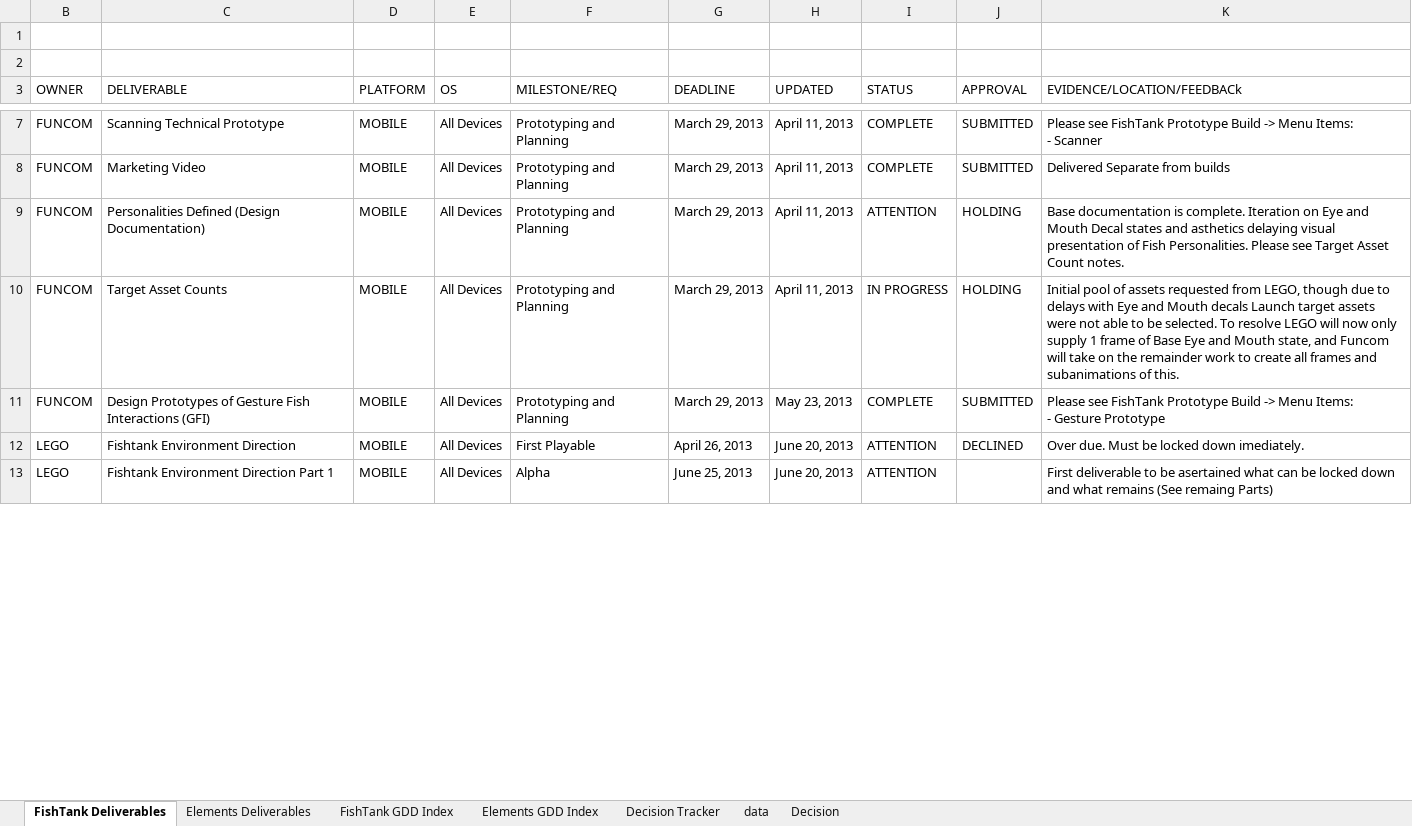
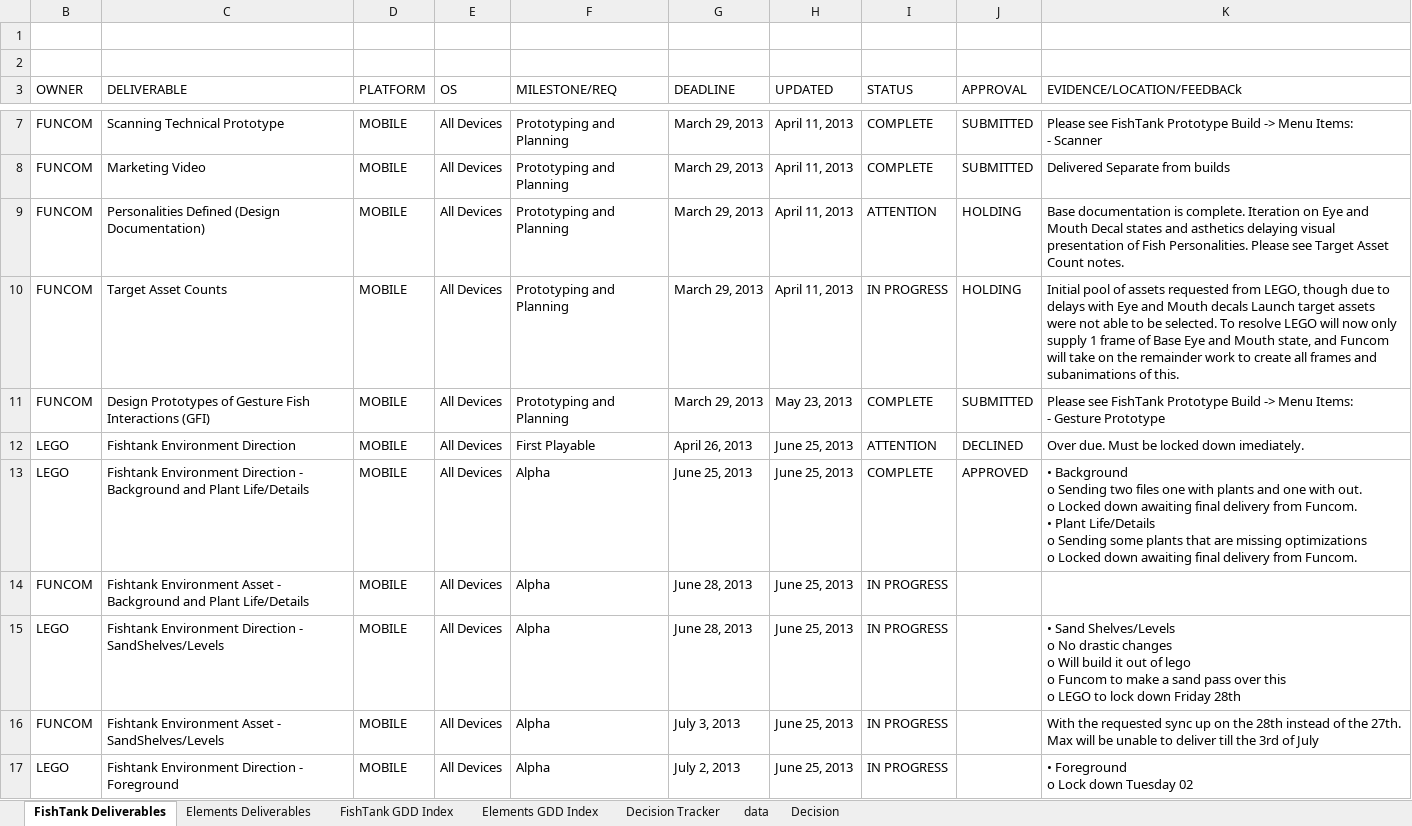
Before and after one commit to epsilone/LEGO-Funcom, an Excel workbook: LEGO_Deliverables_Checklist.xlsx, sheet FishTank Deliverables, drawn as a sheet; only a part is shown, gaps mark what is left out; values as stored, in another font and other column widths than the file's, no cell formats; charts and pictures and conditional formats not drawn; addresses are those after the commit; ↵ is a line break in a cell; the diff covers the shown part only; the diff names each change by its address in the sheet, - before the commit and + after, or states it on an @@ line.

Commit message:
Updated 20130625
Updated the Fishtank Direction Deliverables

```diff
--- a/LEGO_Deliverables_Checklist.xlsx (sheet FishTank Deliverables)
+++ b/LEGO_Deliverables_Checklist.xlsx (sheet FishTank Deliverables)
-H12 (UPDATED): June 20, 2013
+H12 (UPDATED): June 25, 2013
+row 13: LEGO | Fishtank Environment Direction - Background and Plant Life/Details | MOBILE | All Devices | Alpha | June 25, 2013 | June 25, 2013 | COMPLETE | APPROVED | • Background ↵ o Sending two files one with plants and one with out. ↵ o Locked down awaiting final delivery from Funcom. ↵ • Plant Life/Details ↵ o Sending some plants that are missing optimizations ↵ o Locked down awaiting final delivery from Funcom.
+row 14: FUNCOM | Fishtank Environment Asset - Background and Plant Life/Details | MOBILE | All Devices | Alpha | June 28, 2013 | June 25, 2013 | IN PROGRESS
-C15 (DELIVERABLE): Fishtank Environment Direction Part 1
+C15 (DELIVERABLE): Fishtank Environment Direction - SandShelves/Levels
-G15 (DEADLINE): June 25, 2013
+G15 (DEADLINE): June 28, 2013
-H15 (UPDATED): June 20, 2013
+H15 (UPDATED): June 25, 2013
-I15 (STATUS): ATTENTION
+I15 (STATUS): IN PROGRESS
-K15 (EVIDENCE/LOCATION/FEEDBACk): First deliverable to be asertained what can be locked down and what remains (See remaing Parts)
+K15 (EVIDENCE/LOCATION/FEEDBACk): • Sand Shelves/Levels ↵ o No drastic changes ↵ o Will build it out of lego ↵ o Funcom to make a sand pass over this ↵ o LEGO to lock down Friday 28th
+row 16: FUNCOM | Fishtank Environment Asset - SandShelves/Levels | MOBILE | All Devices | Alpha | July 3, 2013 | June 25, 2013 | IN PROGRESS |  | With the requested sync up on the 28th instead of the 27th. Max will be unable to deliver till the 3rd of July
+row 17: LEGO | Fishtank Environment Direction - Foreground | MOBILE | All Devices | Alpha | July 2, 2013 | June 25, 2013 | IN PROGRESS |  | • Foreground ↵ o Lock down Tuesday 02
```
Also changed, not shown: 19 edited cells elsewhere in this sheet, cell formats.
